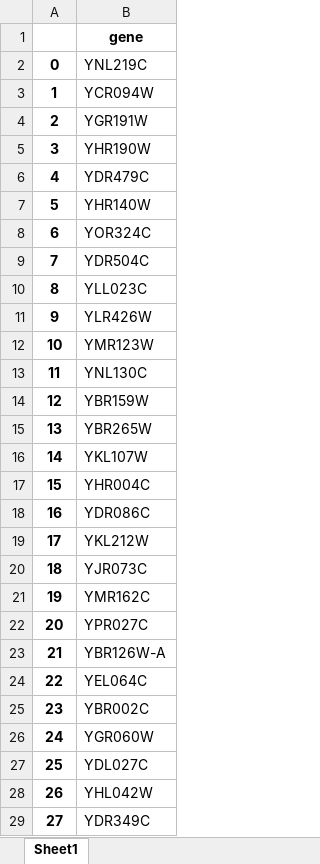
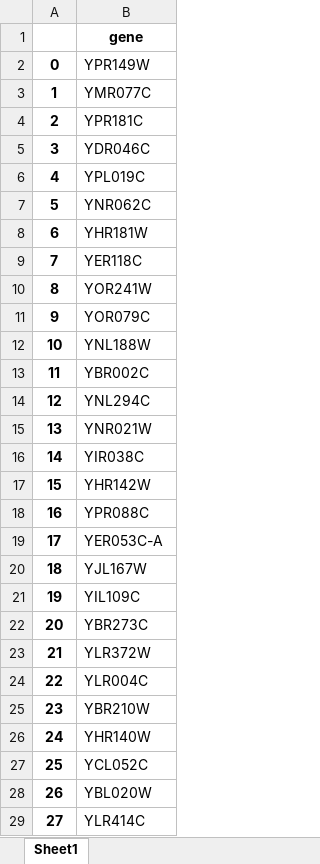
Before and after one commit to hongzhonglu/large_scale_yeast_proteomics_analysis, an Excel workbook: data/sce_compartment_curation/endoplasmic_reticulum_annotations_v2.xlsx, sheet Sheet1, drawn as a sheet; only a part is shown; values as stored, in another font and other column widths than the file's, no borders; the diff covers the shown part only; the diff names each change by its address in the sheet, - before the commit and + after, or states it on an @@ line.

```diff
--- a/data/sce_compartment_curation/endoplasmic_reticulum_annotations_v2.xlsx (sheet Sheet1)
+++ b/data/sce_compartment_curation/endoplasmic_reticulum_annotations_v2.xlsx (sheet Sheet1)
-B2: YNL219C
+B2: YPR149W
-B3: YCR094W
+B3: YMR077C
-B4: YGR191W
+B4: YPR181C
-B5: YHR190W
+B5: YDR046C
-B6: YDR479C
+B6: YPL019C
-B7: YHR140W
+B7: YNR062C
-B8: YOR324C
+B8: YHR181W
-B9: YDR504C
+B9: YER118C
-B10: YLL023C
+B10: YOR241W
-B11: YLR426W
+B11: YOR079C
-B12: YMR123W
+B12: YNL188W
-B13: YNL130C
+B13: YBR002C
-B14: YBR159W
+B14: YNL294C
-B15: YBR265W
+B15: YNR021W
-B16: YKL107W
+B16: YIR038C
-B17: YHR004C
+B17: YHR142W
-B18: YDR086C
+B18: YPR088C
-B19: YKL212W
+B19: YER053C-A
-B20: YJR073C
+B20: YJL167W
-B21: YMR162C
+B21: YIL109C
-B22: YPR027C
+B22: YBR273C
-B23: YBR126W-A
+B23: YLR372W
-B24: YEL064C
+B24: YLR004C
-B25: YBR002C
+B25: YBR210W
-B26: YGR060W
+B26: YHR140W
-B27: YDL027C
+B27: YCL052C
-B28: YHL042W
+B28: YBL020W
-B29: YDR349C
+B29: YLR414C
```
Also changed, not shown: 518 edited cells elsewhere in this sheet, data/proteomics/membrane_size_ratio_across_compartment_combine.xlsx, data/sce_compartment_curation/cytoplasm_annotations_v2.xlsx, 23 other files.
